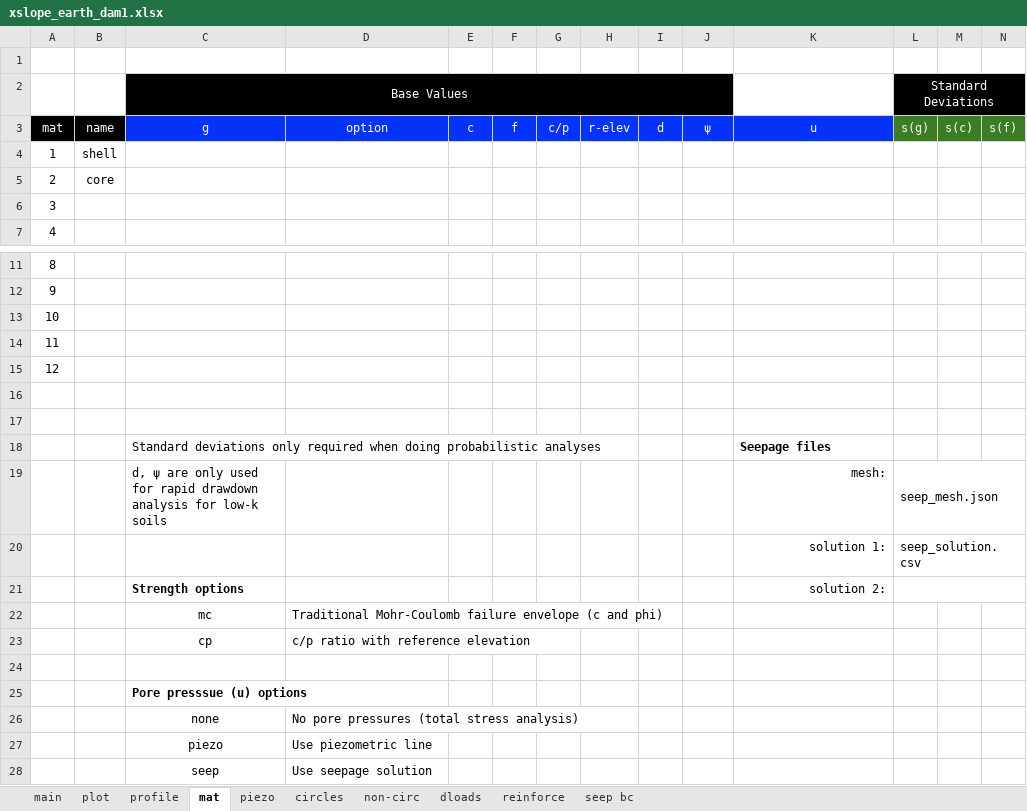
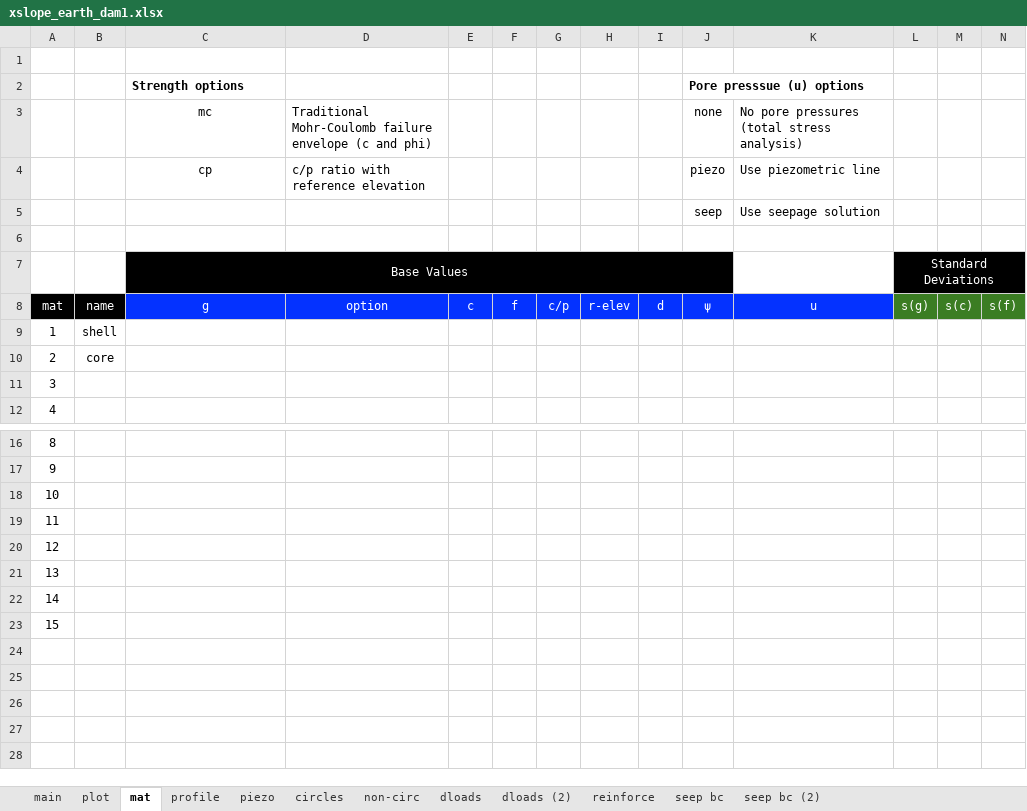
Before and after one commit to njones61/xslope, an Excel workbook: docs/inputs/seep/xslope_earth_dam1.xlsx, sheet mat, drawn as a sheet; only a part is shown, gaps mark what is left out; values as stored, in another font and other column widths than the file's, no borders; conditional formats not drawn; removed rows and columns are numbered as before the commit, all else as after; rows hold the shown columns only; the diff names each change by its address in the sheet, - before the commit and + after, or states it on an @@ line.

Commit message:
updated all existing excel input files to version 8 standard. reorganized version 8 - put mat sheet before profiles, added lookup for material name in profile sheet. updated documentation

```diff
--- a/docs/inputs/seep/xslope_earth_dam1.xlsx (sheet mat)
+++ b/docs/inputs/seep/xslope_earth_dam1.xlsx (sheet mat)
+sheet tab: dloads (2)
+sheet tab: seep bc (2)
@@ sheet tab order changed: main | plot | mat | profile | piezo | circles | non-circ | dloads | dloads (2) | reinforce | seep bc | seep bc (2) @@
+row 1: (empty)
+row 2:  |  | Strength options |  |  |  |  |  |  | Pore presssue (u) options
+row 3:  |  | mc | Traditional Mohr-Coulomb failure envelope (c and phi) |  |  |  |  |  | none | No pore pressures (total stress analysis)
+row 4:  |  | cp | c/p ratio with reference elevation |  |  |  |  |  | piezo | Use piezometric line
+row 5:  |  |  |  |  |  |  |  |  | seep | Use seepage solution
@@ column A renumbered between rows 21 and 23 @@
-row 18:  |  | Standard deviations only required when doing probabilistic analyses |  |  |  |  |  |  |  | Seepage files
-row 19:  |  | d, ψ are only used for rapid drawdown analysis for low-k soils |  |  |  |  |  |  |  | mesh: | seep_mesh.json
-row 20:  |  |  |  |  |  |  |  |  |  | solution 1: | seep_solution.csv
-row 21:  |  | Strength options |  |  |  |  |  |  |  | solution 2:
-row 22:  |  | mc | Traditional Mohr-Coulomb failure envelope (c and phi)
-row 23:  |  | cp | c/p ratio with reference elevation
-row 25:  |  | Pore presssue (u) options
-row 26:  |  | none | No pore pressures (total stress analysis)
-row 27:  |  | piezo | Use piezometric line
-row 28:  |  | seep | Use seepage solution
```
Also changed, not shown: sheet profile, sheet dloads, sheet main, sheet seep bc, sheet reinforce, sheet piezo, charts or pictures, docs/inputs/seep/xslope_clay_blanket.xlsx, docs/seep/files/xslope_clay_blanket.xlsx, 49 other files.
